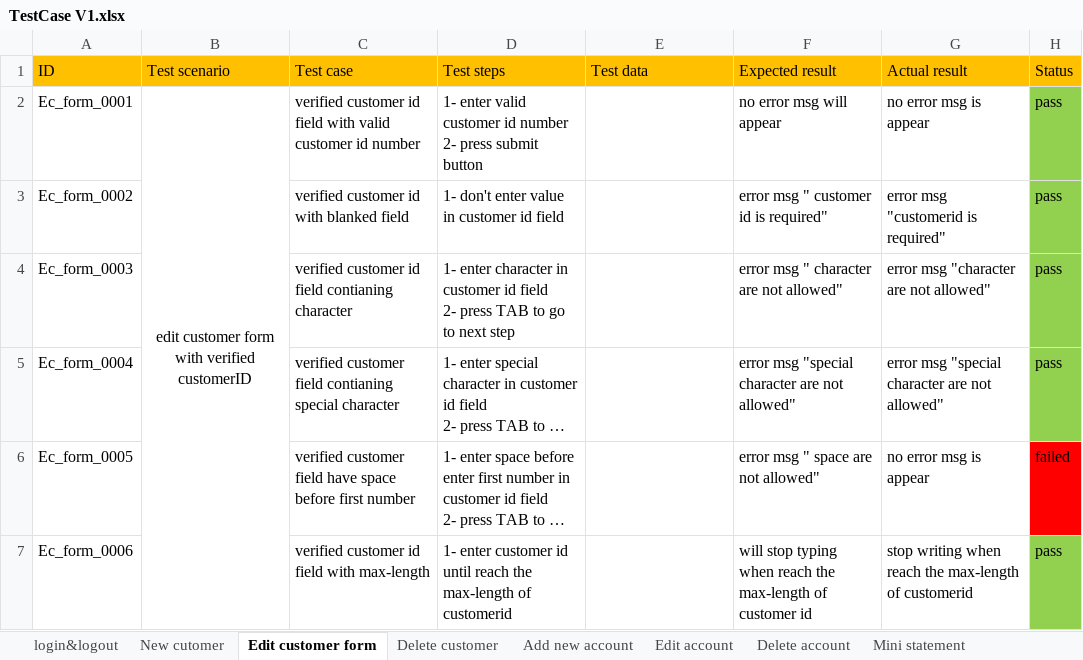
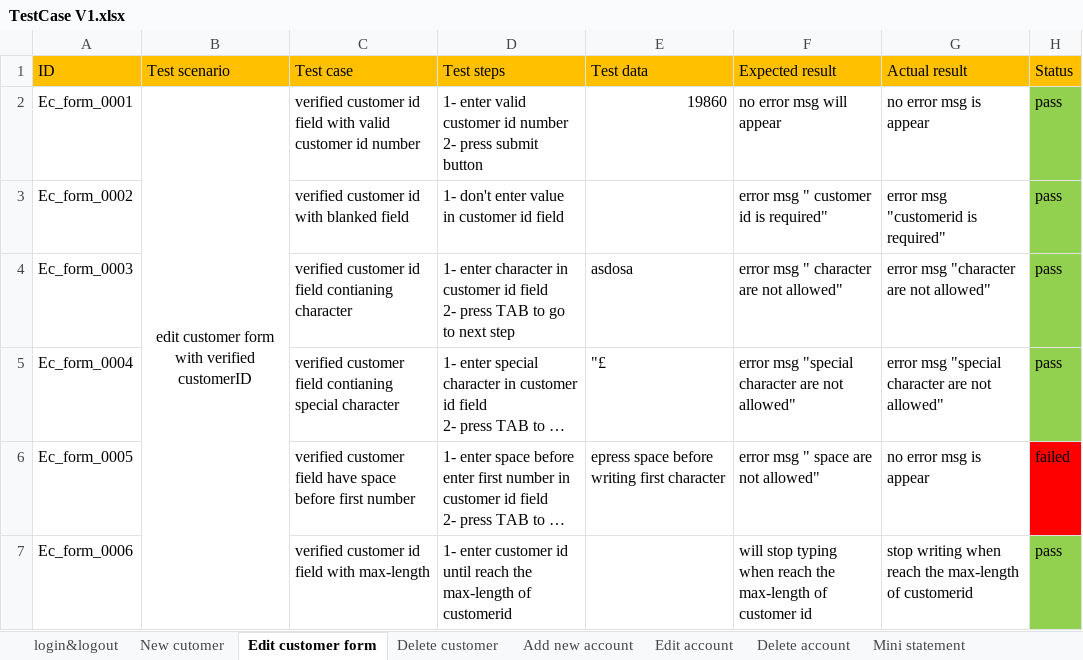
Before and after one commit to baselosama26/guru99-bank-testcases, an Excel workbook: TestCase V1.xlsx, sheet Edit customer form, drawn as a sheet; long unchanged cells end in …; values as stored, in another font and other column widths than the file's, no borders; the diff names each change by its address in the sheet, - before the commit and + after, or states it on an @@ line.

```diff
--- a/TestCase V1.xlsx (sheet Edit customer form)
+++ b/TestCase V1.xlsx (sheet Edit customer form)
-E2 (Test data): (empty)
+E2 (Test data): 19860
-E4 (Test data): (empty)
+E4 (Test data): asdosa
-E5 (Test data): (empty)
+E5 (Test data): "£
-E6 (Test data): (empty)
+E6 (Test data): epress space before writing first character
```
Also changed, not shown: sheet New cutomer, sheet Add new account, sheet Delete account, sheet login&logout, sheet Edit account, sheet Customized statement, 2 more sheets.
